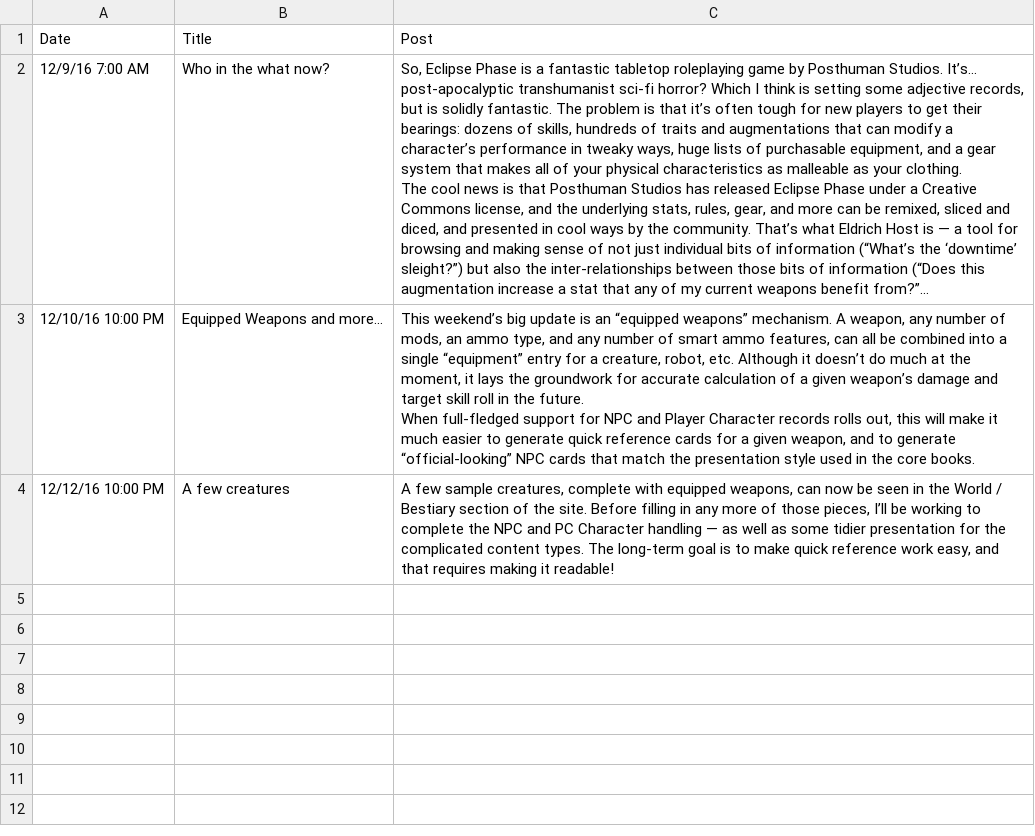
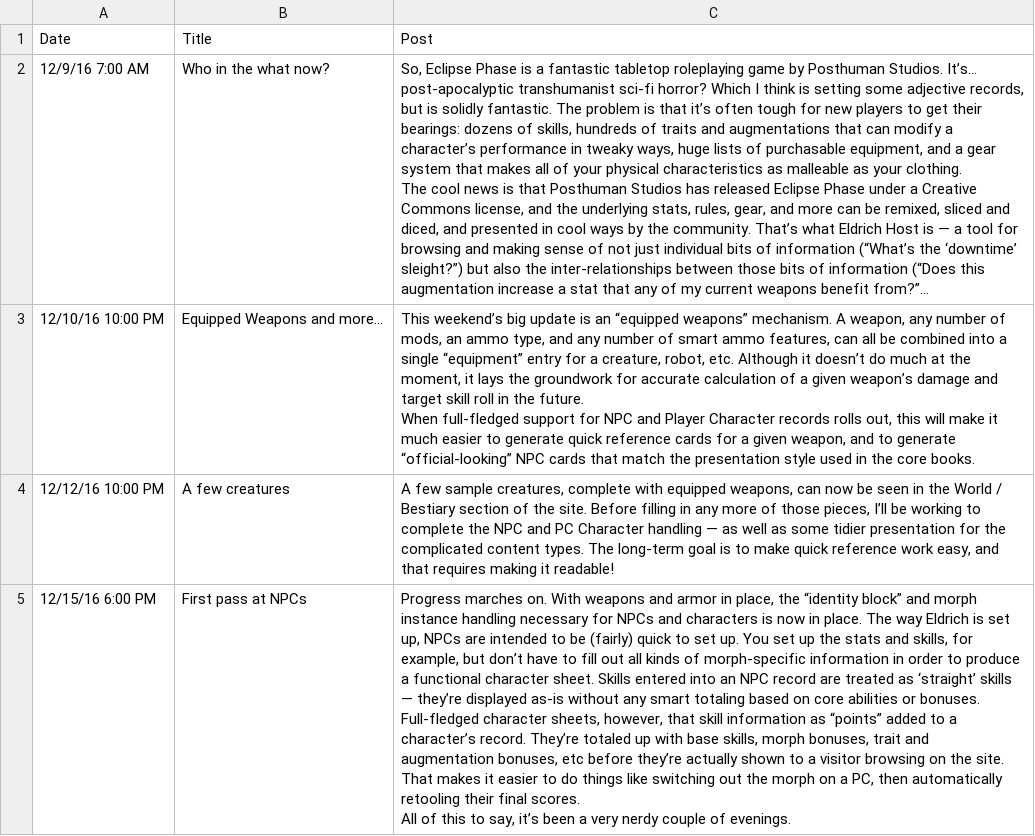
Before and after one commit to nerdhaus/eldrich, a CSV file: web/modules/custom/ep_import/news.csv, drawn as a sheet; long unchanged cells end in …; ↵ is a line break in a cell; the diff names each change by its address in the sheet, - before the commit and + after, or states it on an @@ line.

Commit message:
More tweaking to normalize gear handling

```diff
--- a/web/modules/custom/ep_import/news.csv
+++ b/web/modules/custom/ep_import/news.csv
+row 5: 12/15/16 6:00 PM | First pass at NPCs | Progress marches on. With weapons and armor in place, the “identity block” and morph instance handling necessary for NPCs and characters is now in place. The way Eldrich is set up, NPCs are intended to be (fairly) quick to set up. You set up the stats and skills, for example, but don’t have to fill out all kinds of morph-specific information in order to produce a functional character sheet. Skills entered into an NPC record are treated as ‘straight’ skills — they’re displayed as-is without any smart totaling based on core abilities or bonuses. ↵ Full-fledged character sheets, however, that skill information as “points” added to a character’s record. They’re totaled up with base skills, morph bonuses, trait and augmentation bonuses, etc before they’re actually shown to a visitor browsing on the site. That makes it easier to do things like switching out the morph on a PC, then automatically retooling their final scores. ↵ All of this to say, it’s been a very nerdy couple of evenings.
```
Also changed, not shown: web/modules/custom/ep_import/characters/characters.csv, web/modules/custom/ep_import/characters/creatures.csv, 10 other files.
